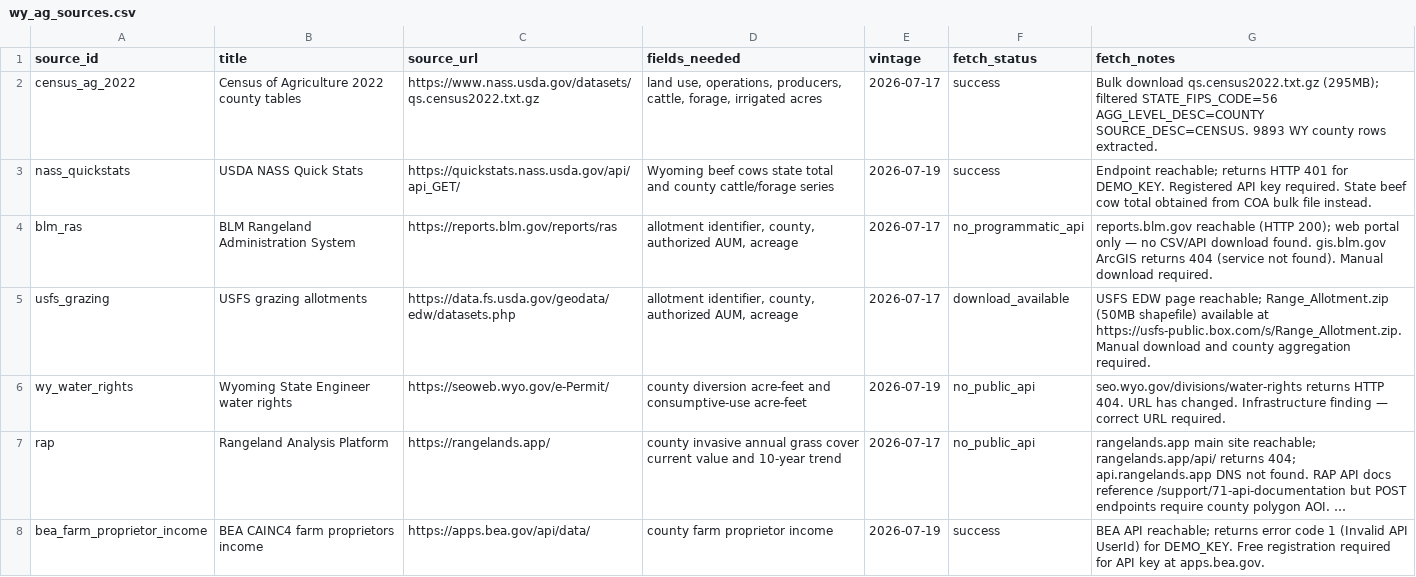
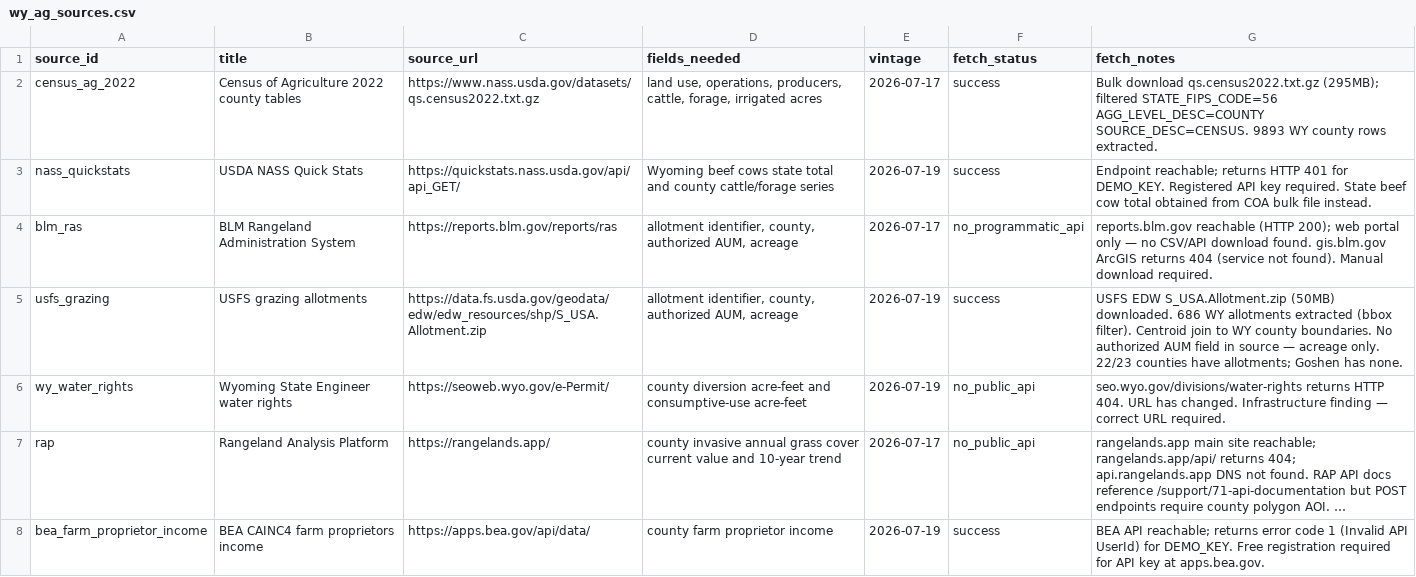
Before and after one commit to dylanhartman913-arch/TERRA-Civic-Sim, a CSV file: data/processed/wy_ag_sources.csv, drawn as a sheet; only a part is shown; long unchanged cells end in ….

```diff
--- a/data/processed/wy_ag_sources.csv
+++ b/data/processed/wy_ag_sources.csv
@@ -4,3 +4,3 @@ nass_quickstats,USDA NASS Quick Stats,https://quickstats.nass.usda.gov/api/api_G
 blm_ras,BLM Rangeland Administration System,https://reports.blm.gov/reports/ras,"allotment identifier, county, authorized AUM, acreage",2026-07-17,no_programmatic_api,reports.blm.gov reachable (HTTP 200); web portal only — no CSV/API download found. gis.blm.gov ArcGIS returns 404 (service not found). Manual download required.
-usfs_grazing,USFS grazing allotments,https://data.fs.usda.gov/geodata/edw/datasets.php,"allotment identifier, county, authorized AUM, acreage",2026-07-17,download_available,USFS EDW page reachable; Range_Allotment.zip (50MB shapefile) available at https://usfs-public.box.com/s/Range_Allotment.zip. Manual download and county aggregation required.
+usfs_grazing,USFS grazing allotments,https://data.fs.usda.gov/geodata/edw/edw_resources/shp/S_USA.Allotment.zip,"allotment identifier, county, authorized AUM, acreage",2026-07-19,success,USFS EDW S_USA.Allotment.zip (50MB) downloaded. 686 WY allotments extracted (bbox filter). Centroid join to WY county boundaries. No authorized AUM field in source — acreage only. 22/23 counties have allotments; Goshen has none.
 wy_water_rights,Wyoming State Engineer water rights,https://seoweb.wyo.gov/e-Permit/,county diversion acre-feet and consumptive-use acre-feet,2026-07-19,no_public_api,seo.wyo.gov/divisions/water-rights returns HTTP 404. URL has changed. Infrastructure finding — correct URL required.
```
Also changed, not shown: 5 other files.
